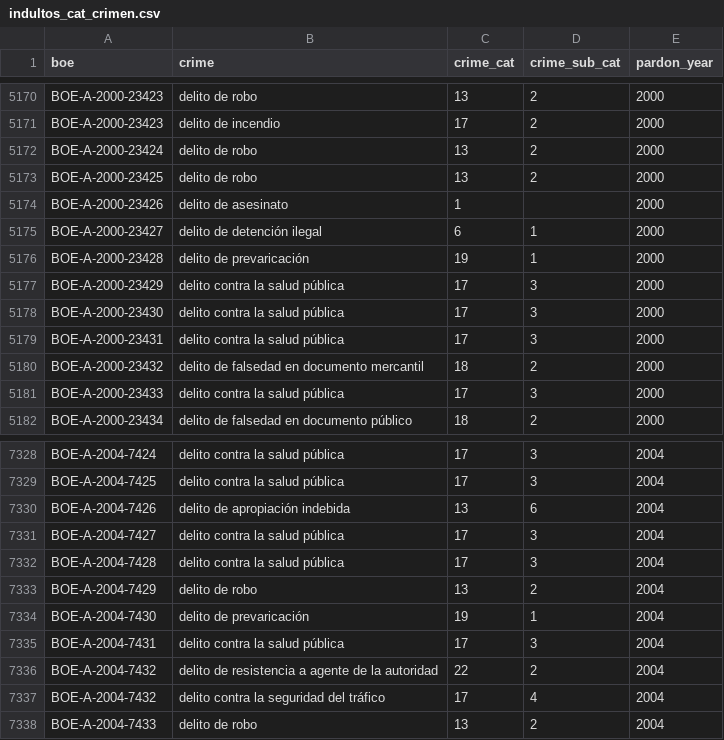
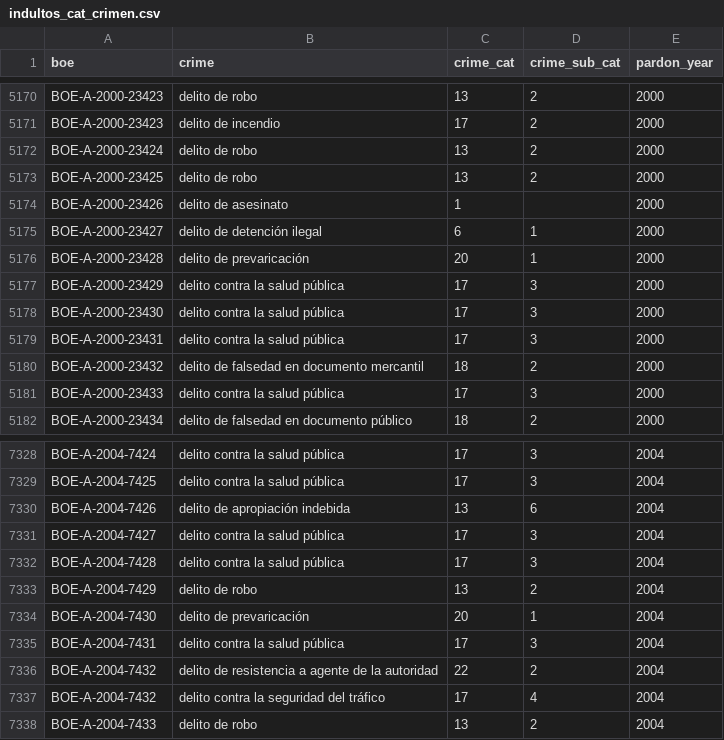
Before and after one commit to civio/elindultometro, a CSV file: data/indultos_cat_crimen.csv, drawn as a sheet; only a part is shown, gaps mark what is left out.

Commit message:
Fix two miscategorised crimes #13

```diff
--- a/data/indultos_cat_crimen.csv
+++ b/data/indultos_cat_crimen.csv
@@ -5175,3 +5175,3 @@ BOE-A-2000-23426,delito de asesinato,1,,2000
 BOE-A-2000-23427,delito de detención ilegal,6,1,2000
-BOE-A-2000-23428,delito de prevaricación,19,1,2000
+BOE-A-2000-23428,delito de prevaricación,20,1,2000
 BOE-A-2000-23429,delito contra la salud pública,17,3,2000
@@ -7333,3 +7333,3 @@ BOE-A-2004-7428,delito contra la salud pública,17,3,2004
 BOE-A-2004-7429,delito de robo,13,2,2004
-BOE-A-2004-7430,delito de prevaricación,19,1,2004
+BOE-A-2004-7430,delito de prevaricación,20,1,2004
 BOE-A-2004-7431,delito contra la salud pública,17,3,2004
```
